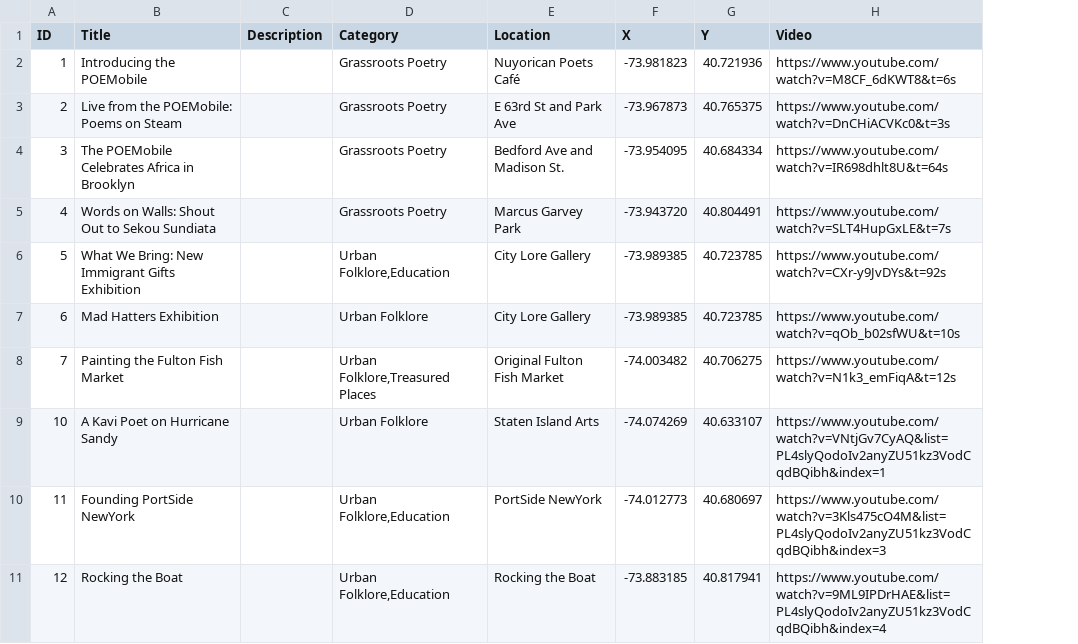
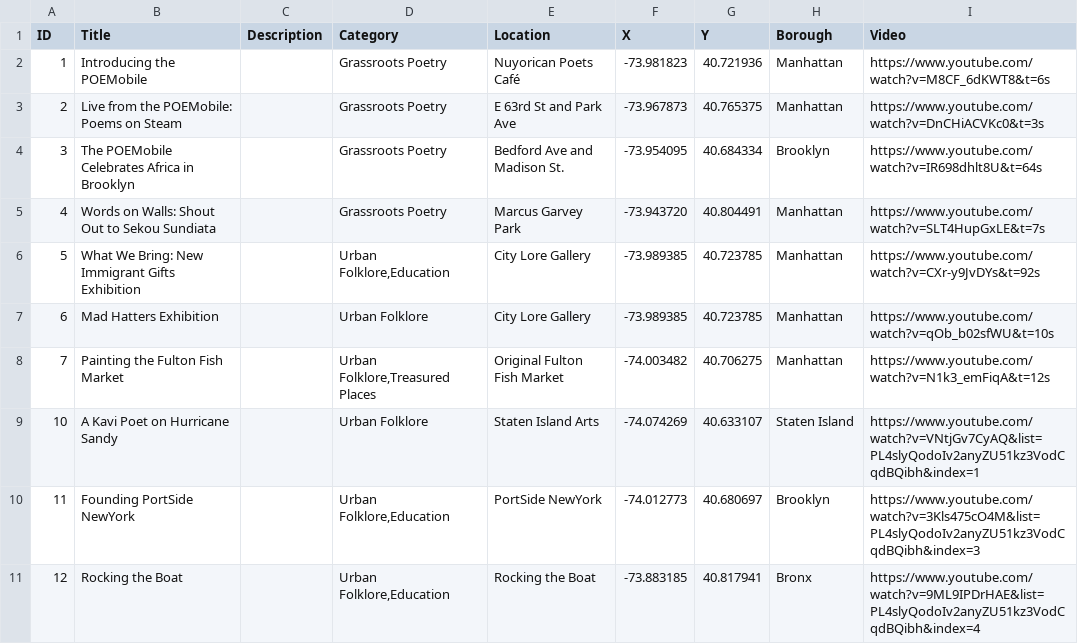
Before and after one commit to leebock/city-lore, a CSV file: data/videos.csv, drawn as a sheet; only a part is shown; the diff names each change by its address in the sheet, - before the commit and + after, or states it on an @@ line.

Commit message:
data updates, notably adding borough to videos.csv

```diff
--- a/data/videos.csv
+++ b/data/videos.csv
+column H (Borough), rows 2-11: Manhattan | Manhattan | Brooklyn | Manhattan | Manhattan | Manhattan | Manhattan | Staten Island | Brooklyn | Bronx
```
Also changed, not shown: data/locations.csv.
